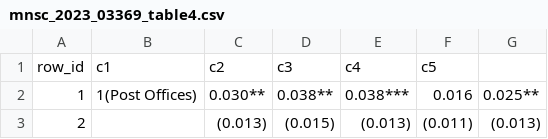
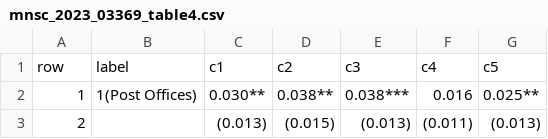
Before and after one commit to fowill/EconTableAnnotator, a CSV file: sample_data/mnsc_2023_03369_table4.csv, drawn as a sheet; only a part is shown; removed rows and columns are numbered as before the commit, all else as after; the diff names each change by its address in the sheet, - before the commit and + after, or states it on an @@ line.

```diff
--- a/sample_data/mnsc_2023_03369_table4.csv
+++ b/sample_data/mnsc_2023_03369_table4.csv
-row 1: row_id | c1 | c2 | c3 | c4 | c5
+row 1: row | label | c1 | c2 | c3 | c4 | c5
```
Also changed, not shown: sample_data/mnsc_2023_03369_table7.csv, 6 other files.
